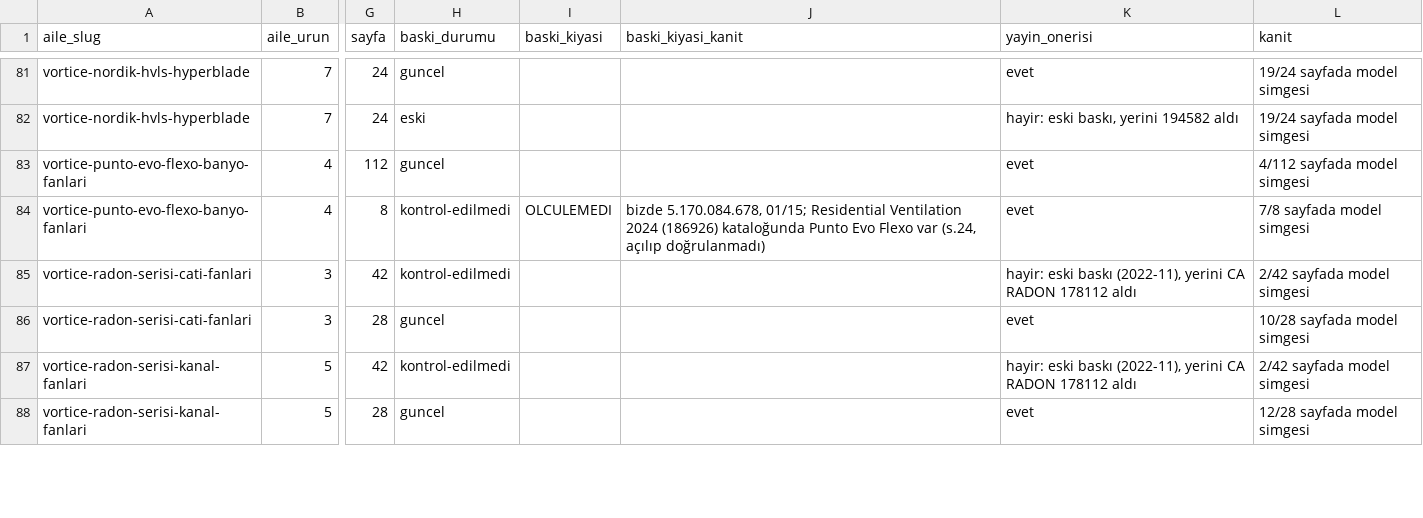
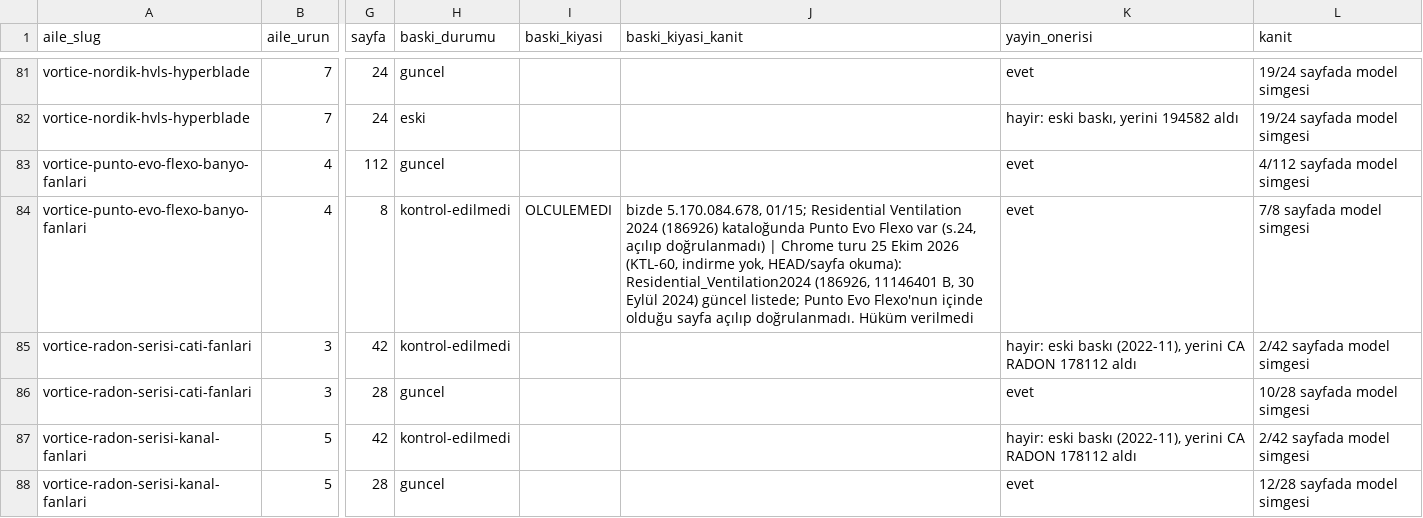
Before and after one commit to peckop/venthub-hvac-esite, a CSV file: docs/audits/rec145-belge-listesi-2026-10-25.csv, drawn as a sheet; only a part is shown, gaps mark what is left out; the diff covers the shown part only; the diff names each change by its address in the sheet, - before the commit and + after, or states it on an @@ line.

```diff
--- a/docs/audits/rec145-belge-listesi-2026-10-25.csv
+++ b/docs/audits/rec145-belge-listesi-2026-10-25.csv
-J84 (baski_kiyasi_kanit): …açılıp doğrulanmadı)
+J84 (baski_kiyasi_kanit): …açılıp doğrulanmadı) | Chrome turu 25 Ekim 2026 (KTL-60, indirme yok, HEAD/sayfa okuma): Residential_Ventilation2024 (186926, 11146401 B, 30 Eylül 2024) güncel listede; Punto Evo Flexo'nun içinde olduğu sayfa açılıp doğrulanmadı. Hüküm verilmedi
```
Also changed, not shown: 32 edited cells elsewhere in this file, 2 other files.
